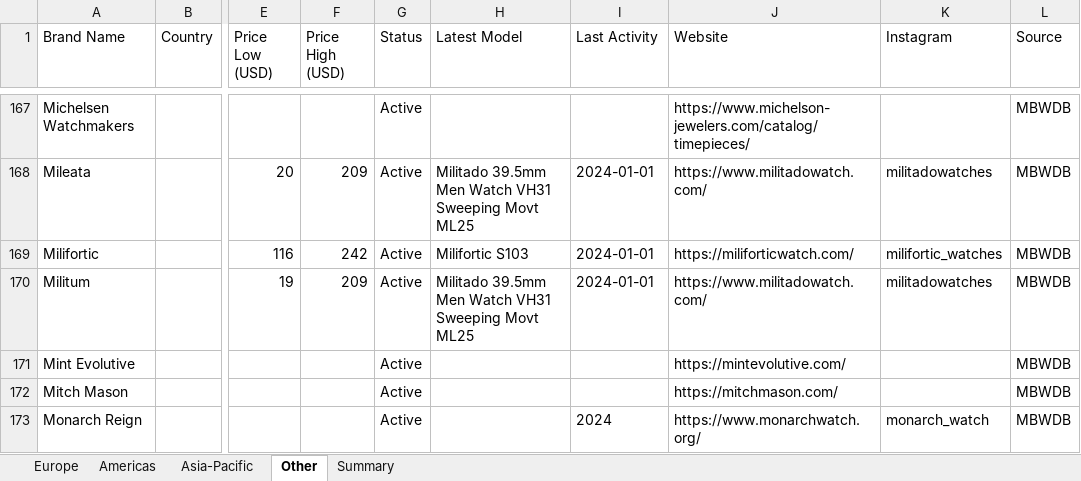
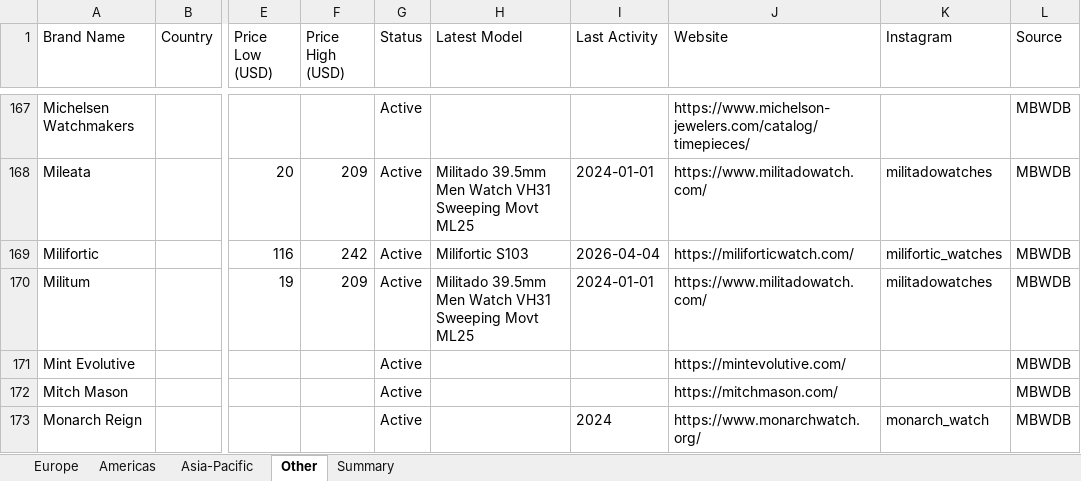
Before and after one commit to Hamishfrob/watch-microbrand-database, an Excel workbook: watch-microbrand-database.xlsx, sheet Other, drawn as a sheet; only a part is shown, gaps mark what is left out; values as stored, in another font and other column widths than the file's, no borders; the diff covers the shown part only; the diff names each change by its address in the sheet, - before the commit and + after, or states it on an @@ line.

Commit message:
chore: rebuild spreadsheet after discover-brands run (229 lastActivityDate updates)

```diff
--- a/watch-microbrand-database.xlsx (sheet Other)
+++ b/watch-microbrand-database.xlsx (sheet Other)
-I169 (Last Activity): 2024-01-01
+I169 (Last Activity): 2026-04-04
```
Also changed, not shown: 25 edited cells elsewhere in this sheet, sheet Europe, sheet Americas, sheet Asia-Pacific, sheet Summary.
